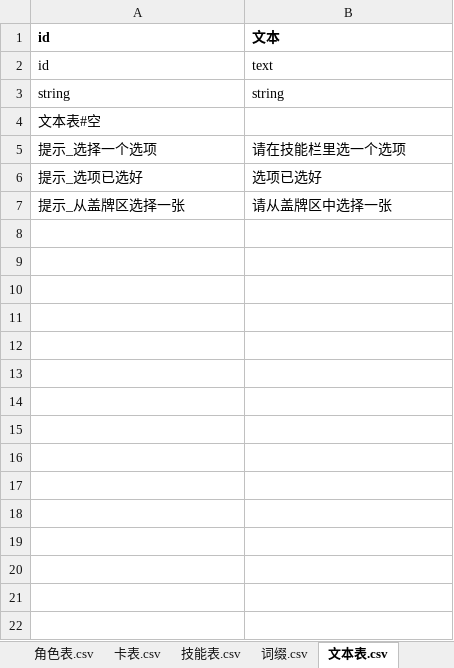
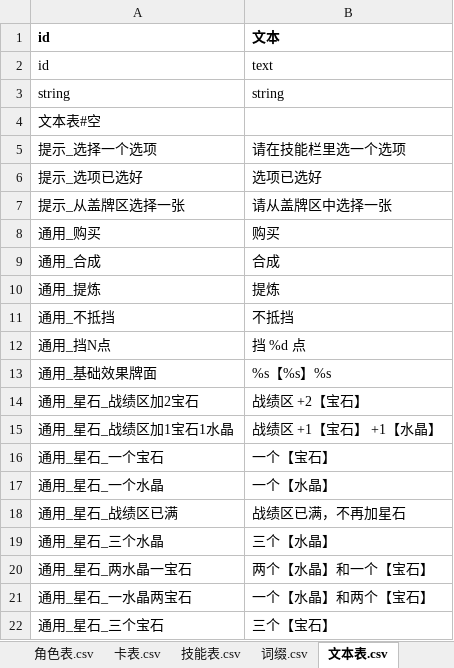
Before and after one commit to johnnash2017/xianyu_xingbei, an Excel workbook: Table/Design/设计表.xlsx, sheet 文本表.csv, drawn as a sheet; values as stored, in another font and other column widths than the file's, no borders; the diff names each change by its address in the sheet, - before the commit and + after, or states it on an @@ line.

Commit message:
客户端基础菜单文案收进文本表（15 条）
- 新增文本表 id：通用_购买 / 通用_合成 / 通用_提炼、通用_不抵挡 / 通用_挡N点、
  通用_基础效果牌面、通用_星石_* 九条星石组合；
- battle_mobile 里 18 处字面量改为 GConst.文本(id)（购买/合成/提炼 三个名字
  在「头像播报」和「特殊行动菜单」两处共用同一 id）；
- 数字模板（挡 %d 点 / %s【%s】%s）由代码格式化，文本表只存模板。

验证：headless 全量自检 [自检] 用例 72 个：通过 72，失败 0。

```diff
--- a/Table/Design/设计表.xlsx (sheet 文本表.csv)
+++ b/Table/Design/设计表.xlsx (sheet 文本表.csv)
+row 8: 通用_购买 | 购买
+row 9: 通用_合成 | 合成
+row 10: 通用_提炼 | 提炼
+row 11: 通用_不抵挡 | 不抵挡
+row 12: 通用_挡N点 | 挡 %d 点
+row 13: 通用_基础效果牌面 | %s【%s】%s
+row 14: 通用_星石_战绩区加2宝石 | 战绩区 +2【宝石】
+row 15: 通用_星石_战绩区加1宝石1水晶 | 战绩区 +1【宝石】 +1【水晶】
+row 16: 通用_星石_一个宝石 | 一个【宝石】
+row 17: 通用_星石_一个水晶 | 一个【水晶】
+row 18: 通用_星石_战绩区已满 | 战绩区已满，不再加星石
+row 19: 通用_星石_三个水晶 | 三个【水晶】
+row 20: 通用_星石_两水晶一宝石 | 两个【水晶】和一个【宝石】
+row 21: 通用_星石_一水晶两宝石 | 一个【水晶】和两个【宝石】
+row 22: 通用_星石_三个宝石 | 三个【宝石】
```
Also changed, not shown: 3 other files.
